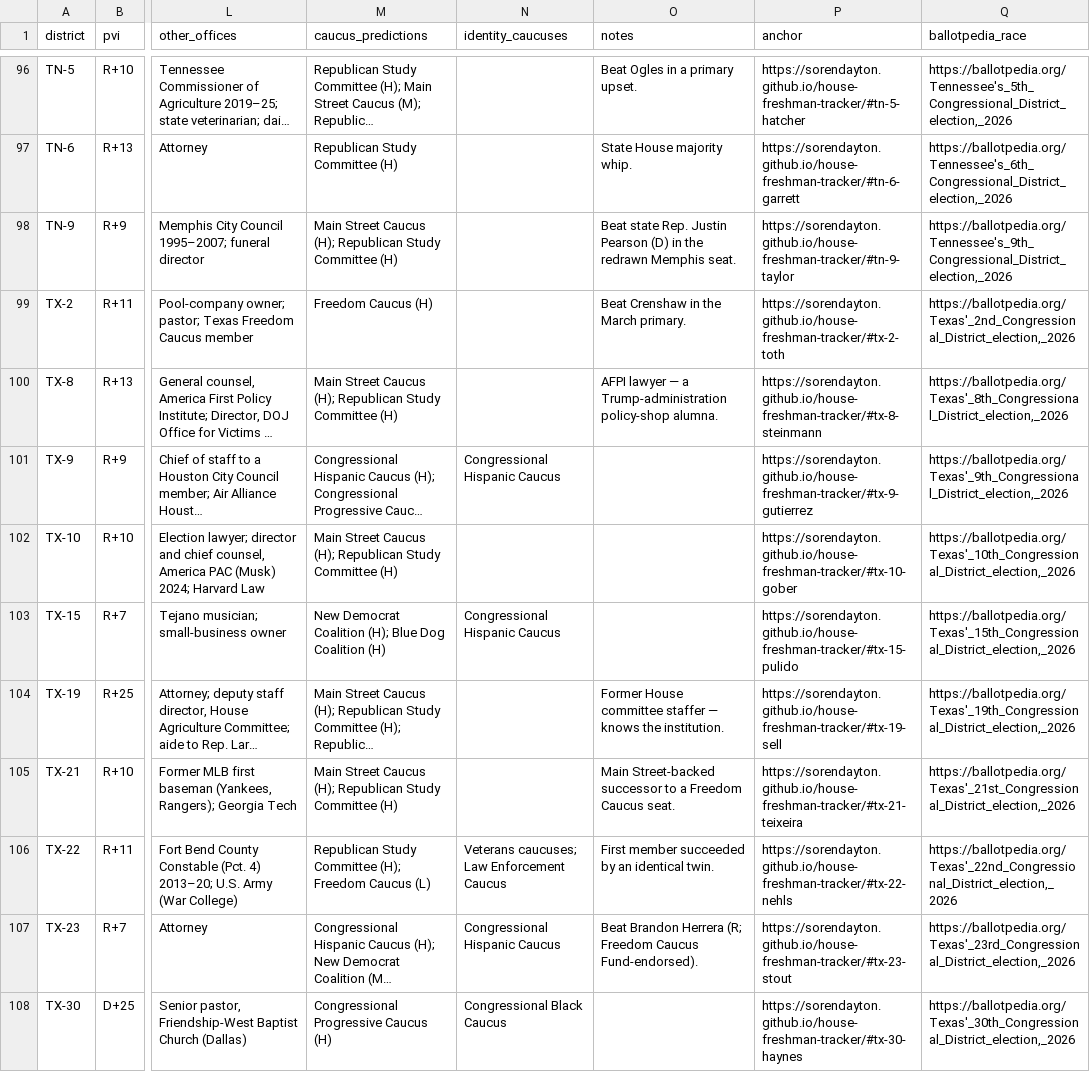
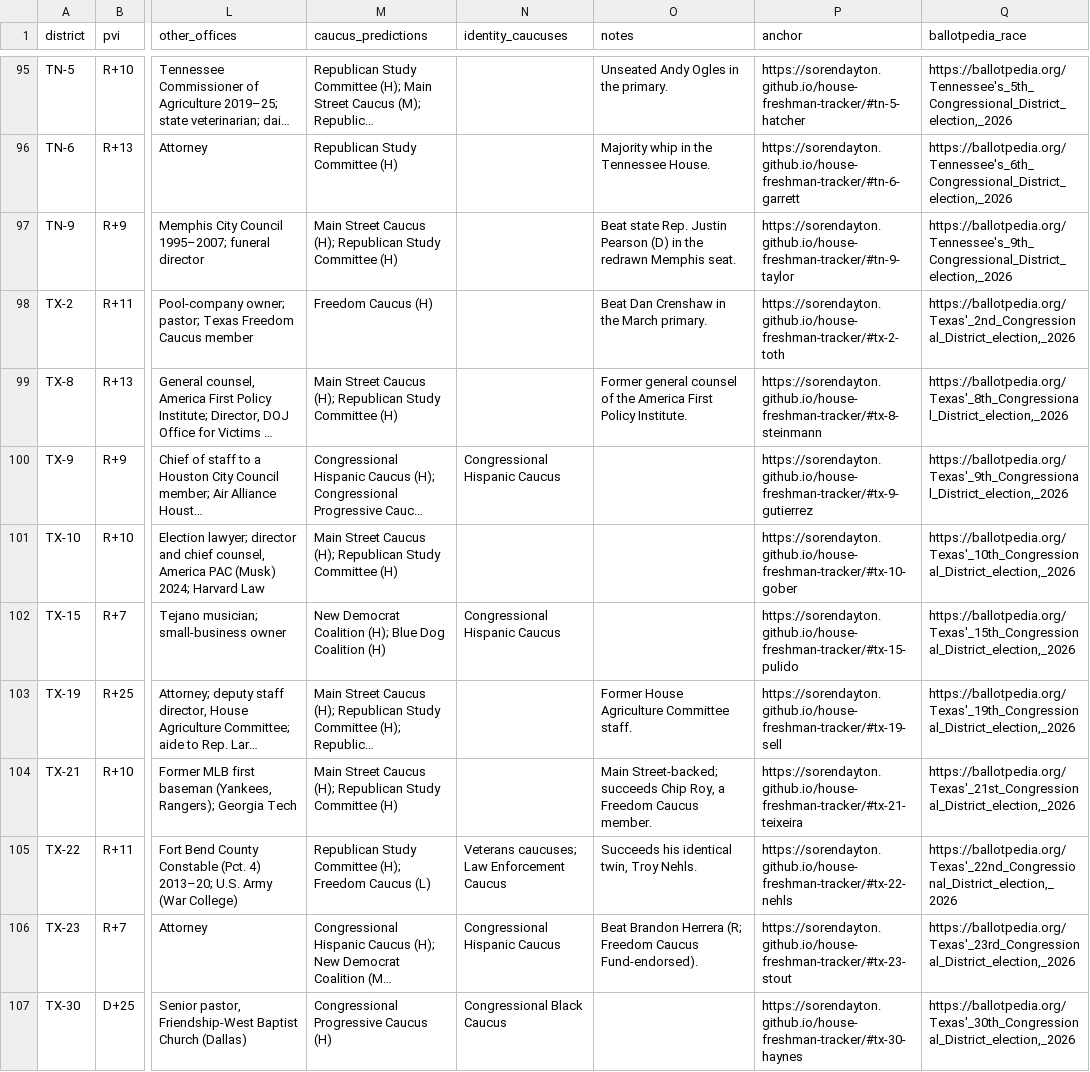
Before and after one commit to sorendayton/house-freshman-tracker, a CSV file: data.csv, drawn as a sheet; only a part is shown, gaps mark what is left out; long unchanged cells end in …; addresses are those after the commit; the diff covers the shown part only; the diff names each change by its address in the sheet, - before the commit and + after, or states it on an @@ line.

```diff
--- a/data.csv
+++ b/data.csv
-O95 (notes): Beat Ogles in a primary upset.
+O95 (notes): Unseated Andy Ogles in the primary.
-O96 (notes): State House majority whip.
+O96 (notes): Majority whip in the Tennessee House.
-O98 (notes): Beat Crenshaw in the March primary.
+O98 (notes): Beat Dan Crenshaw in the March primary.
-O99 (notes): AFPI lawyer — a Trump-administration policy-shop alumna.
+O99 (notes): Former general counsel of the America First Policy Institute.
-O103 (notes): Former House committee staffer — knows the institution.
+O103 (notes): Former House Agriculture Committee staff.
-O104 (notes): Main Street-backed successor to a Freedom Caucus seat.
+O104 (notes): Main Street-backed; succeeds Chip Roy, a Freedom Caucus member.
-O105 (notes): First member succeeded by an identical twin.
+O105 (notes): Succeeds his identical twin, Troy Nehls.
```
Also changed, not shown: 2 removed rows and 49 edited cells elsewhere in this file, 4 other files.
